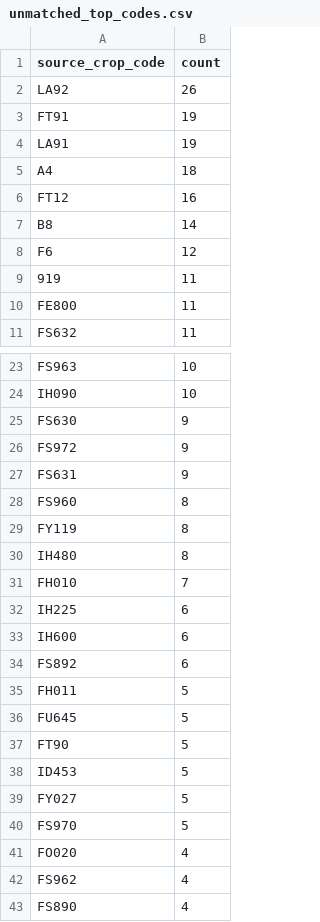
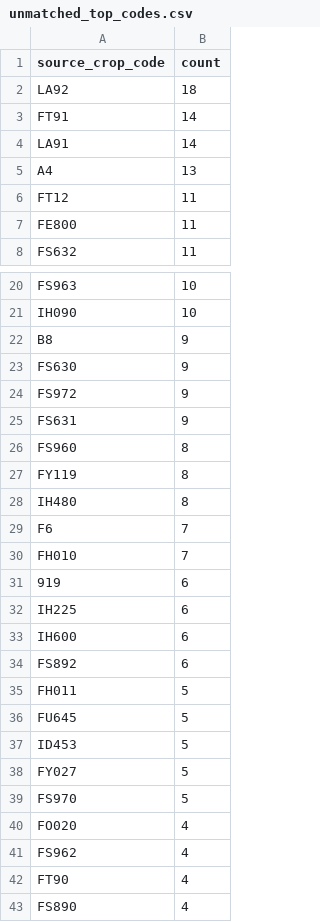
Before and after one commit to junborisproject0207-collab/vege-price-backend, a CSV file: output/unmatched_top_codes.csv, drawn as a sheet; only a part is shown, gaps mark what is left out.

```diff
--- a/output/unmatched_top_codes.csv
+++ b/output/unmatched_top_codes.csv
@@ -1,10 +1,7 @@
 source_crop_code,count
-LA92,26
-FT91,19
-LA91,19
-A4,18
-FT12,16
-B8,14
-F6,12
-919,11
+LA92,18
+FT91,14
+LA91,14
+A4,13
+FT12,11
 FE800,11
@@ -24,2 +21,3 @@ FS963,10
 IH090,10
+B8,9
 FS630,9
@@ -30,3 +28,5 @@ FY119,8
 IH480,8
+F6,7
 FH010,7
+919,6
 IH225,6
@@ -36,3 +36,2 @@ FH011,5
 FU645,5
-FT90,5
 ID453,5
@@ -42,2 +41,3 @@ FO020,4
 FS962,4
+FT90,4
 FS890,4
```
Also changed, not shown: output/unmatched_price_items.csv, output/unmatched_top_names.csv, 9 other files.
